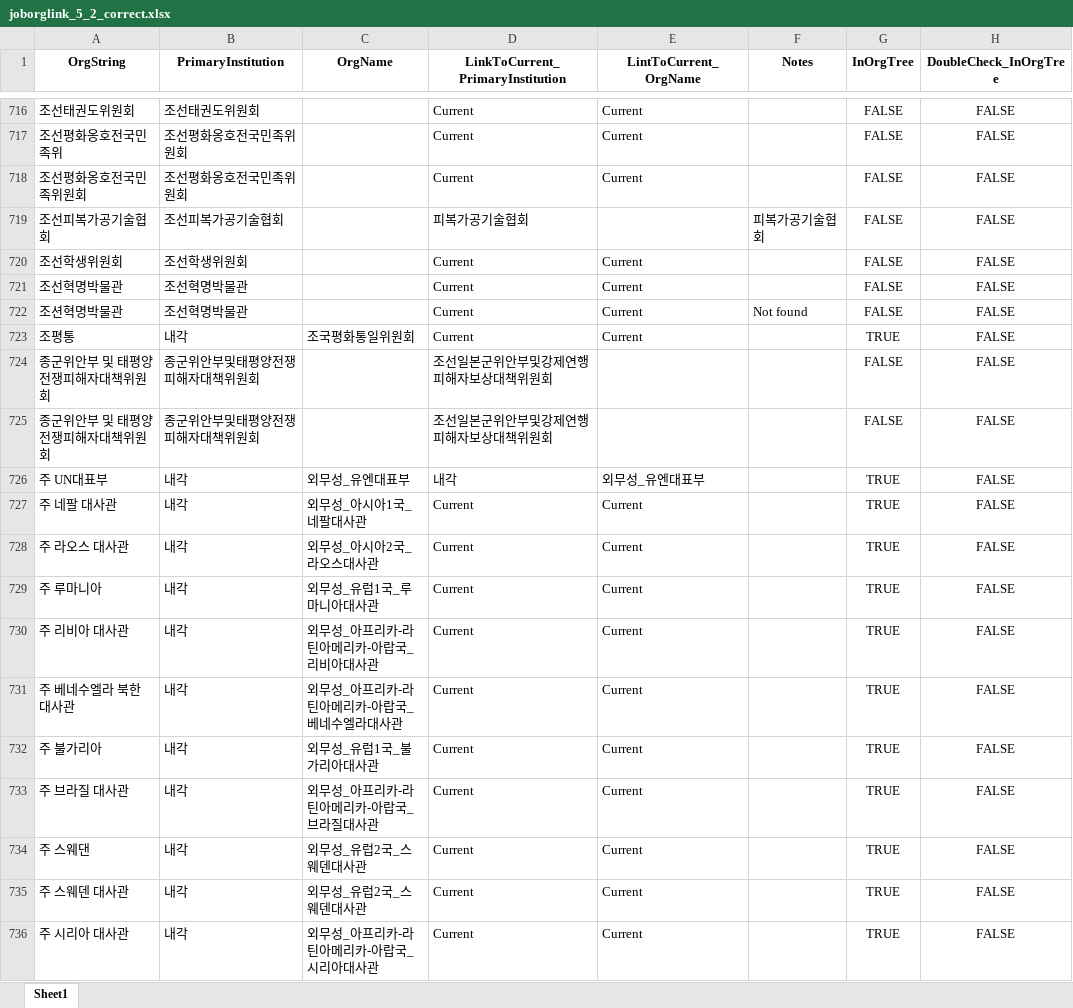
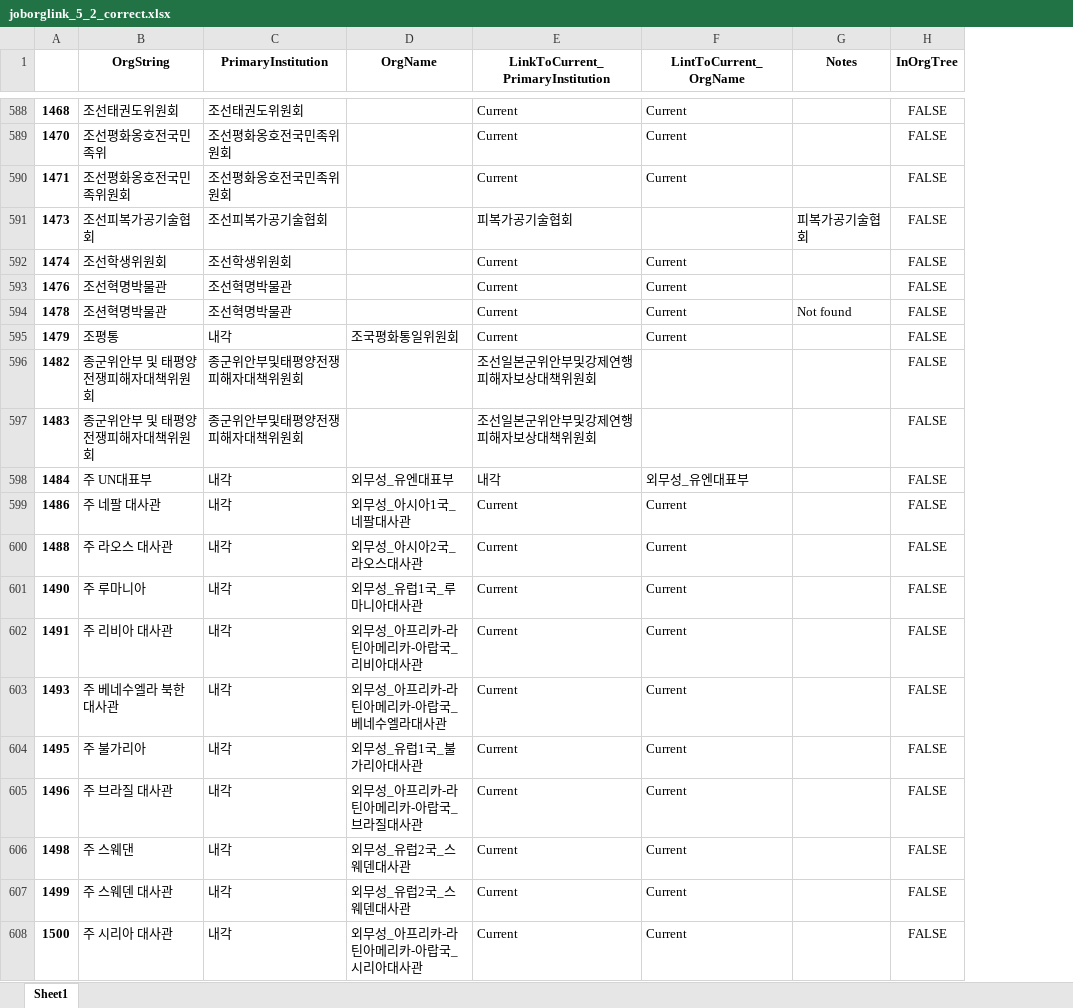
Before and after one commit to seouljake/nkelites, an Excel workbook: data/combined data/combined data - 1 cleaning/cleaning step 2 - career/2.3 joborglink/joborglink_5_2_correct.xlsx, sheet Sheet1, drawn as a sheet; only a part is shown, gaps mark what is left out; values as stored, in another font and other column widths than the file's, no borders; removed rows and columns are numbered as before the commit, all else as after; the diff covers the shown part only; the diff names each change by its address in the sheet, - before the commit and + after, or states it on an @@ line.

```diff
--- a/data/combined data/combined data - 1 cleaning/cleaning step 2 - career/2.3 joborglink/joborglink_5_2_correct.xlsx (sheet Sheet1)
+++ b/data/combined data/combined data - 1 cleaning/cleaning step 2 - career/2.3 joborglink/joborglink_5_2_correct.xlsx (sheet Sheet1)
+column A, rows 588-608: 1468 | 1470 | 1471 | 1473 | 1474 | 1476 | 1478 | 1479 | 1482 | 1483 | 1484 | 1486 | 1488 | 1490 | 1491 | 1493 | 1495 | 1496 | 1498 | 1499 | 1500
-column H (DoubleCheck_InOrgTree), rows 716-736: all FALSE
-H595 (InOrgTree): TRUE
+H595 (InOrgTree): FALSE
-H598:H608 (InOrgTree): TRUE
+H598:H608 (InOrgTree): FALSE
```
Also changed, not shown: 128 moved rows and 244 edited cells elsewhere in this sheet, 5 other files.
